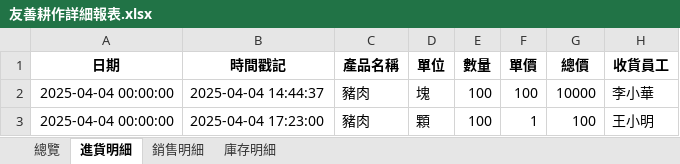
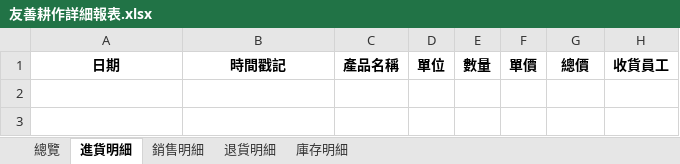
Before and after one commit to SamLiaoP/gas_station_pos, an Excel workbook: reports/2025年04月/小農詳細報表/友善耕作詳細報表.xlsx, sheet 進貨明細, drawn as a sheet; values as stored, in another font and other column widths than the file's, no borders; the diff names each change by its address in the sheet, - before the commit and + after, or states it on an @@ line.

```diff
--- a/reports/2025年04月/小農詳細報表/友善耕作詳細報表.xlsx (sheet 進貨明細)
+++ b/reports/2025年04月/小農詳細報表/友善耕作詳細報表.xlsx (sheet 進貨明細)
+sheet tab: 退貨明細
-row 2: 2025-04-04 00:00:00 | 2025-04-04 14:44:37 | 豬肉 | 塊 | 100 | 100 | 10000 | 李小華
-row 3: 2025-04-04 00:00:00 | 2025-04-04 17:23:00 | 豬肉 | 顆 | 100 | 1 | 100 | 王小明
```
Also changed, not shown: sheet 銷售明細, sheet 總覽, sheet 庫存明細, reports/2025-03-31_to_2025-04-29/小農詳細報表/有機農場詳細報表.xlsx, storage/2025-04-04/data/config.xlsx, 38 other files.
